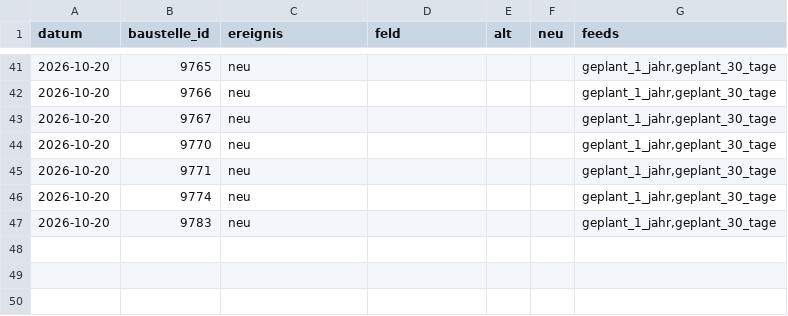
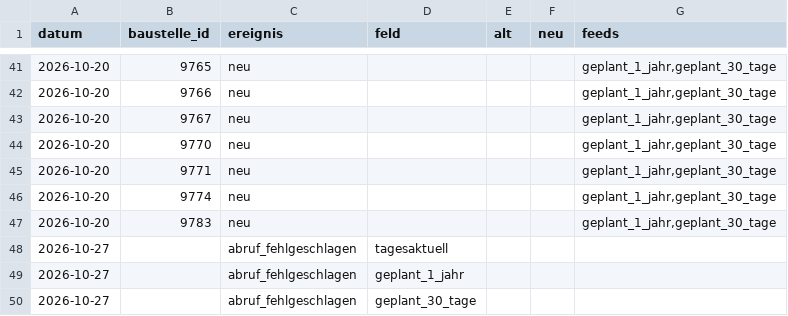
Before and after one commit to daimpad/allris-test, a TSV file: protokoll.tsv, drawn as a sheet; only a part is shown, gaps mark what is left out.

```diff
--- a/protokoll.tsv
+++ b/protokoll.tsv
@@ -47 +47,4 @@ datum	baustelle_id	ereignis	feld	alt	neu	feeds
 2026-10-20	9783	neu				geplant_1_jahr,geplant_30_tage
+2026-10-27		abruf_fehlgeschlagen	tagesaktuell			
+2026-10-27		abruf_fehlgeschlagen	geplant_1_jahr			
+2026-10-27		abruf_fehlgeschlagen	geplant_30_tage			
```
Also changed, not shown: 5 other files.
